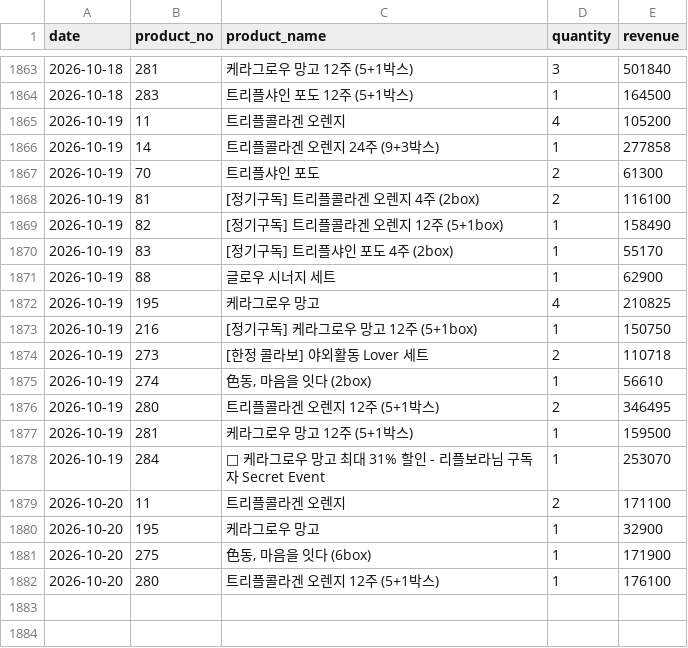
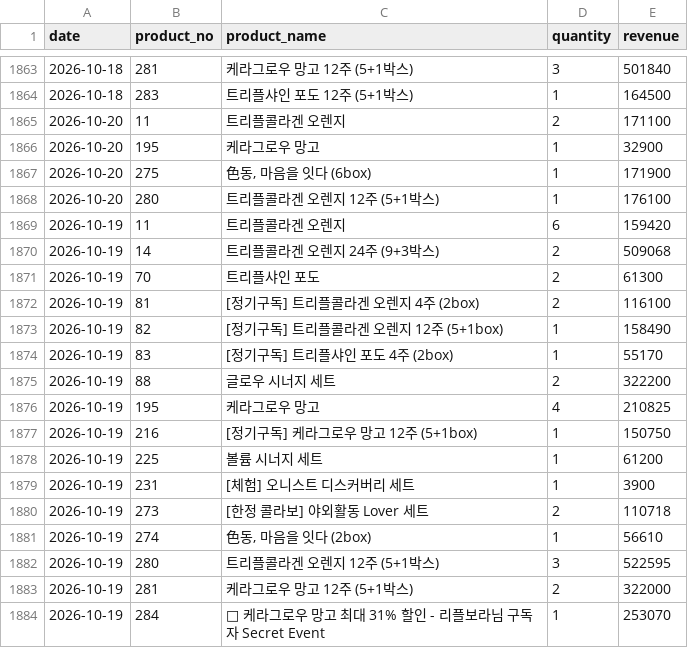
Before and after one commit to kaioh1010/cafe24-tracker, a CSV file: data/daily_sales.csv, drawn as a sheet; only a part is shown, gaps mark what is left out.

```diff
--- a/data/daily_sales.csv
+++ b/data/daily_sales.csv
@@ -1864,4 +1864,8 @@ date,product_no,product_name,quantity,revenue
 2026-10-18,283,트리플샤인 포도 12주 (5+1박스),1,164500
-2026-10-19,11,트리플콜라겐 오렌지,4,105200
-2026-10-19,14,트리플콜라겐 오렌지 24주 (9+3박스),1,277858
+2026-10-20,11,트리플콜라겐 오렌지,2,171100
+2026-10-20,195,케라그로우 망고,1,32900
+2026-10-20,275,"色동, 마음을 잇다 (6box)",1,171900
+2026-10-20,280,트리플콜라겐 오렌지 12주 (5+1박스),1,176100
+2026-10-19,11,트리플콜라겐 오렌지,6,159420
+2026-10-19,14,트리플콜라겐 오렌지 24주 (9+3박스),2,509068
 2026-10-19,70,트리플샤인 포도,2,61300
@@ -1870,13 +1874,11 @@ date,product_no,product_name,quantity,revenue
 2026-10-19,83,[정기구독] 트리플샤인 포도 4주 (2box),1,55170
-2026-10-19,88,글로우 시너지 세트,1,62900
+2026-10-19,88,글로우 시너지 세트,2,322200
 2026-10-19,195,케라그로우 망고,4,210825
 2026-10-19,216,[정기구독]  케라그로우 망고 12주 (5+1box),1,150750
+2026-10-19,225,볼륨 시너지 세트,1,61200
+2026-10-19,231,[체험] 오니스트 디스커버리 세트,1,3900
 2026-10-19,273,[한정 콜라보] 야외활동 Lover 세트,2,110718
 2026-10-19,274,"色동, 마음을 잇다 (2box)",1,56610
-2026-10-19,280,트리플콜라겐 오렌지 12주 (5+1박스),2,346495
-2026-10-19,281,케라그로우 망고 12주 (5+1박스),1,159500
+2026-10-19,280,트리플콜라겐 오렌지 12주 (5+1박스),3,522595
+2026-10-19,281,케라그로우 망고 12주 (5+1박스),2,322000
 2026-10-19,284,🥭 케라그로우 망고 최대 31% 할인 - 리플보라님 구독자 Secret Event,1,253070
-2026-10-20,11,트리플콜라겐 오렌지,2,171100
-2026-10-20,195,케라그로우 망고,1,32900
-2026-10-20,275,"色동, 마음을 잇다 (6box)",1,171900
-2026-10-20,280,트리플콜라겐 오렌지 12주 (5+1박스),1,176100
```
Also changed, not shown: data/daily_first_products.csv, data/daily_summary.csv.
